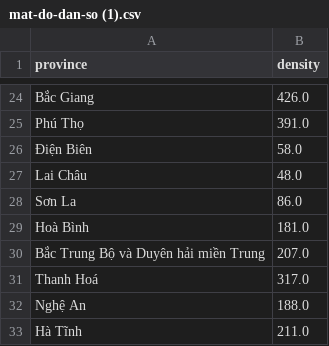
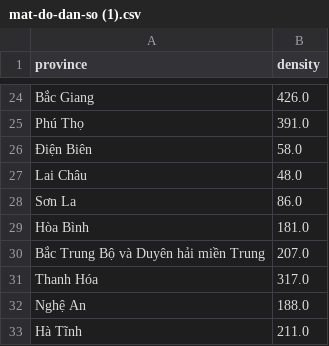
Before and after one commit to Vanhlion25/trucQuanHoa, a CSV file: mat-do-dan-so (1).csv, drawn as a sheet; only a part is shown, gaps mark what is left out; the diff covers the shown part only.

Commit message:
Update mat-do-dan-so (1).csv

```diff
--- a/mat-do-dan-so (1).csv
+++ b/mat-do-dan-so (1).csv
@@ -28,5 +28,5 @@
 "Sơn La",86.0
-"Hoà Bình",181.0
+"Hòa Bình",181.0
 "Bắc Trung Bộ và Duyên hải miền Trung",207.0
-"Thanh Hoá",317.0
+"Thanh Hóa",317.0
 "Nghệ An",188.0
```
Also changed, not shown: 8 edited cells elsewhere in this file.
